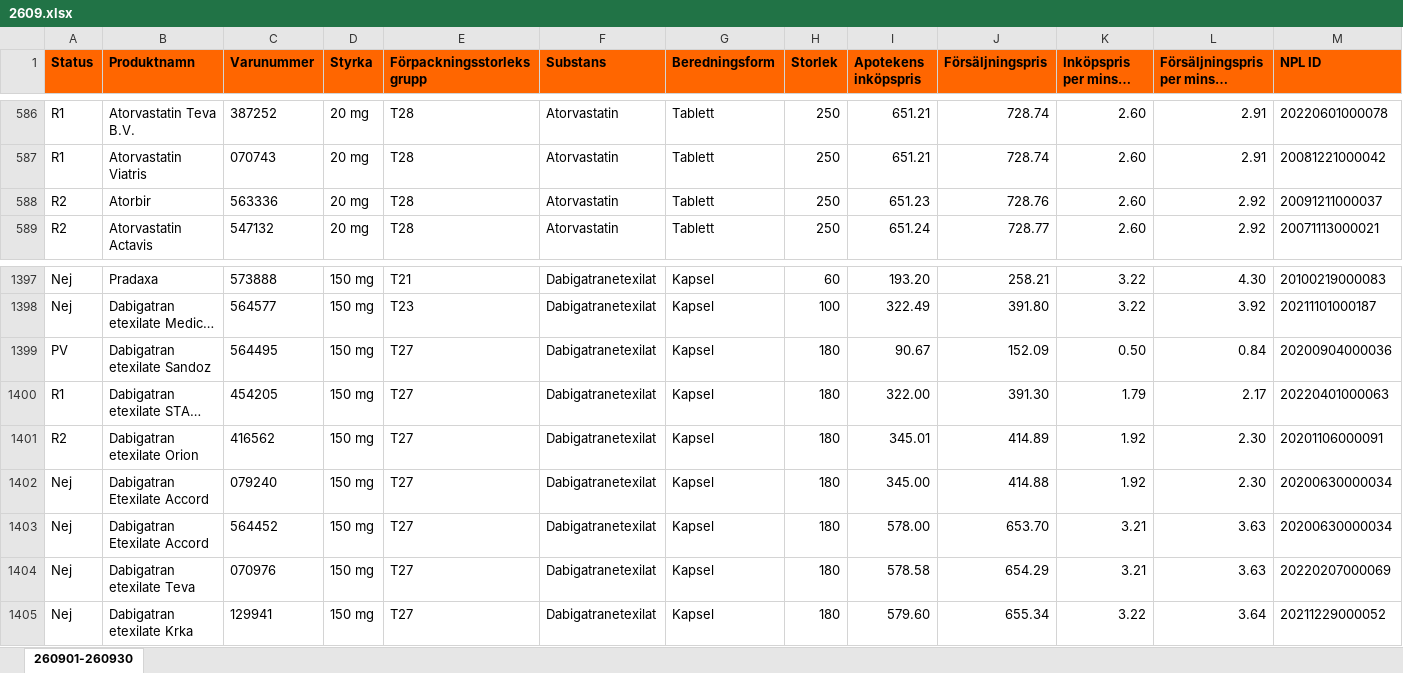
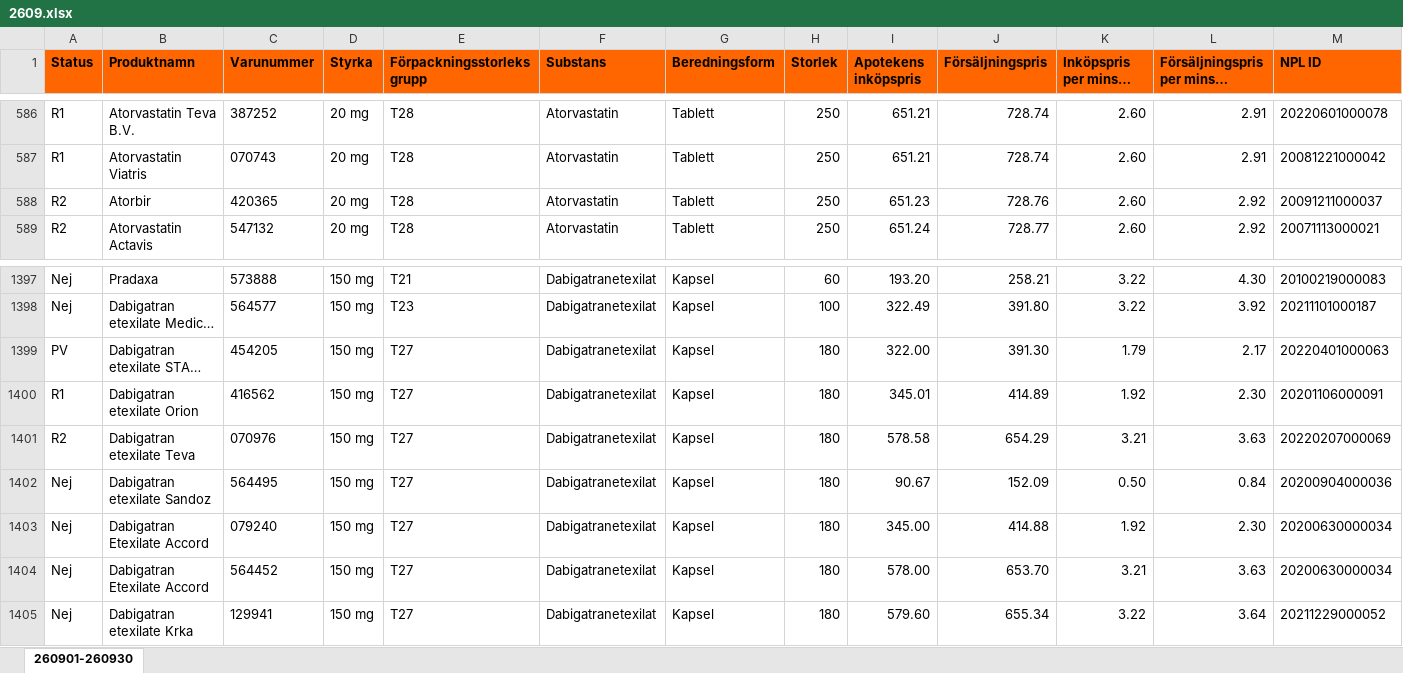
Before and after one commit to pontuscedrell/pillpris, an Excel workbook: data/2609.xlsx, sheet 260901-260930, drawn as a sheet; only a part is shown, gaps mark what is left out; long unchanged cells end in …; values as stored, in another font and other column widths than the file's, no borders; conditional formats not drawn; removed rows and columns are numbered as before the commit, all else as after; rows hold the shown columns only; the diff covers the shown part only; the diff names each change by its address in the sheet, - before the commit and + after, or states it on an @@ line.

```diff
--- a/data/2609.xlsx (sheet 260901-260930)
+++ b/data/2609.xlsx (sheet 260901-260930)
-C588 (Varunummer): 563336
+C588 (Varunummer): 420365
-row 1399: PV | Dabigatran etexilate Sandoz | 564495 | 150 mg | T27 | Dabigatranetexilat | Kapsel | 180 | 90.67 | 152.09 | 0.50 | 0.84 | 20200904000036
-A1399 (Status): R1
+A1399 (Status): PV
-A1400 (Status): R2
+A1400 (Status): R1
+row 1401: R2 | Dabigatran etexilate Teva | 070976 | 150 mg | T27 | Dabigatranetexilat | Kapsel | 180 | 578.58 | 654.29 | 3.21 | 3.63 | 20220207000069
+row 1402: Nej | Dabigatran etexilate Sandoz | 564495 | 150 mg | T27 | Dabigatranetexilat | Kapsel | 180 | 90.67 | 152.09 | 0.50 | 0.84 | 20200904000036
-row 1404: Nej | Dabigatran etexilate Teva | 070976 | 150 mg | T27 | Dabigatranetexilat | Kapsel | 180 | 578.58 | 654.29 | 3.21 | 3.63 | 20220207000069
```
Also changed, not shown: 14 added rows, 3 removed rows and 4 edited cells elsewhere in this sheet, data/2608.xlsx, 5 other files.
